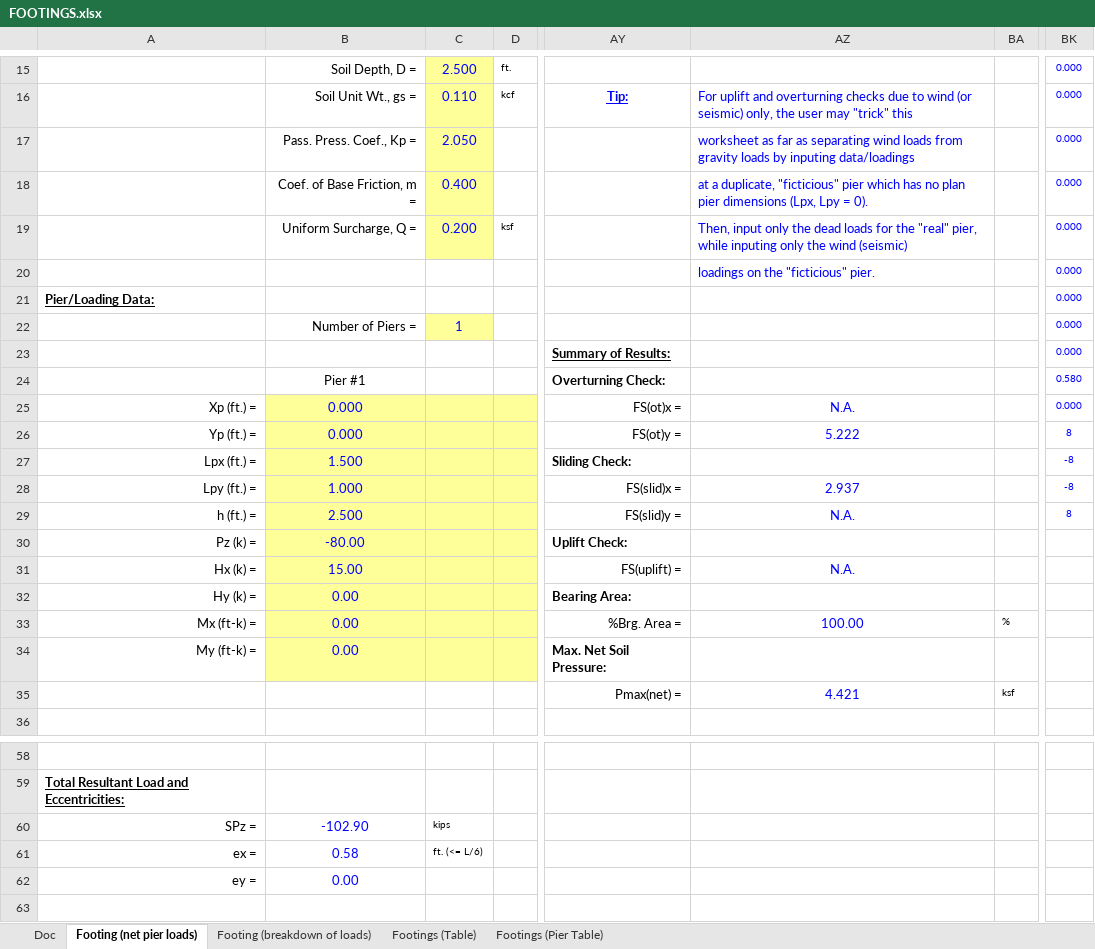
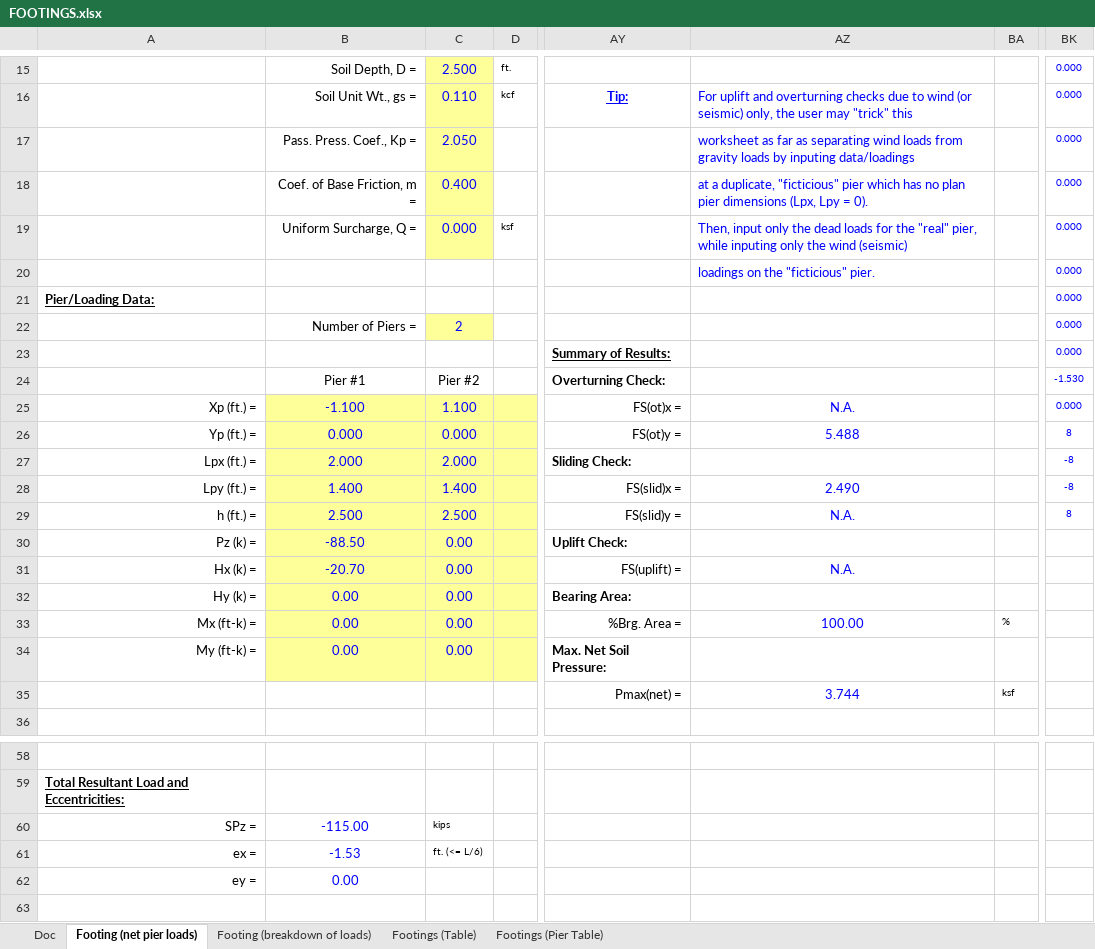
Before and after one commit to bausk/IPythonAnalyst, an Excel workbook: Sources/FOOTINGS.xlsx, sheet Footing (net pier loads), drawn as a sheet; only a part is shown, gaps mark what is left out; values as stored, in another font and other column widths than the file's, no borders; charts and pictures and conditional formats not drawn; the diff covers the shown part only; the diff names each change by its address in the sheet, - before the commit and + after, or states it on an @@ line.

```diff
--- a/Sources/FOOTINGS.xlsx (sheet Footing (net pier loads))
+++ b/Sources/FOOTINGS.xlsx (sheet Footing (net pier loads))
-C19: 0.200
+C19: 0.000
-C22: 1
+C22: 2
-C24: (empty)
+C24: Pier #2
-BK24: 0.580
+BK24: -1.530
-B25: 0.000
+B25: -1.100
-C25: (empty)
+C25: 1.100
-C26: (empty)
+C26: 0.000
-AZ26: 5.222
+AZ26: 5.488
-B27: 1.500
+B27: 2.000
-C27: (empty)
+C27: 2.000
-B28: 1.000
+B28: 1.400
-C28: (empty)
+C28: 1.400
-AZ28: 2.937
+AZ28: 2.490
-C29: (empty)
+C29: 2.500
-B30: -80.00
+B30: -88.50
-C30:C34: (empty)
+C30:C34: 0.00
-B31: 15.00
+B31: -20.70
-AZ35: 4.421
+AZ35: 3.744
-B60: -102.90
+B60: -115.00
-B61: 0.58
+B61: -1.53
```
Also changed, not shown: 6 added rows, 6 removed rows and 28 edited cells elsewhere in this sheet, hidden cells, charts or pictures, 6 other files.
